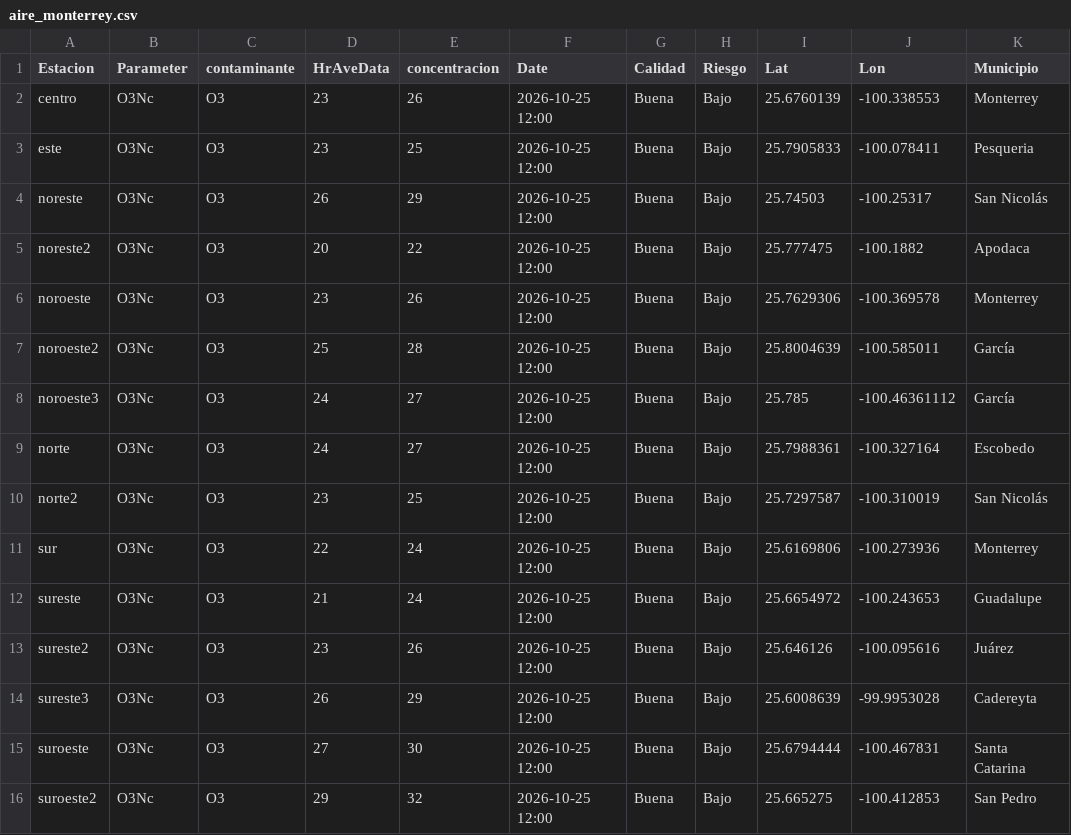
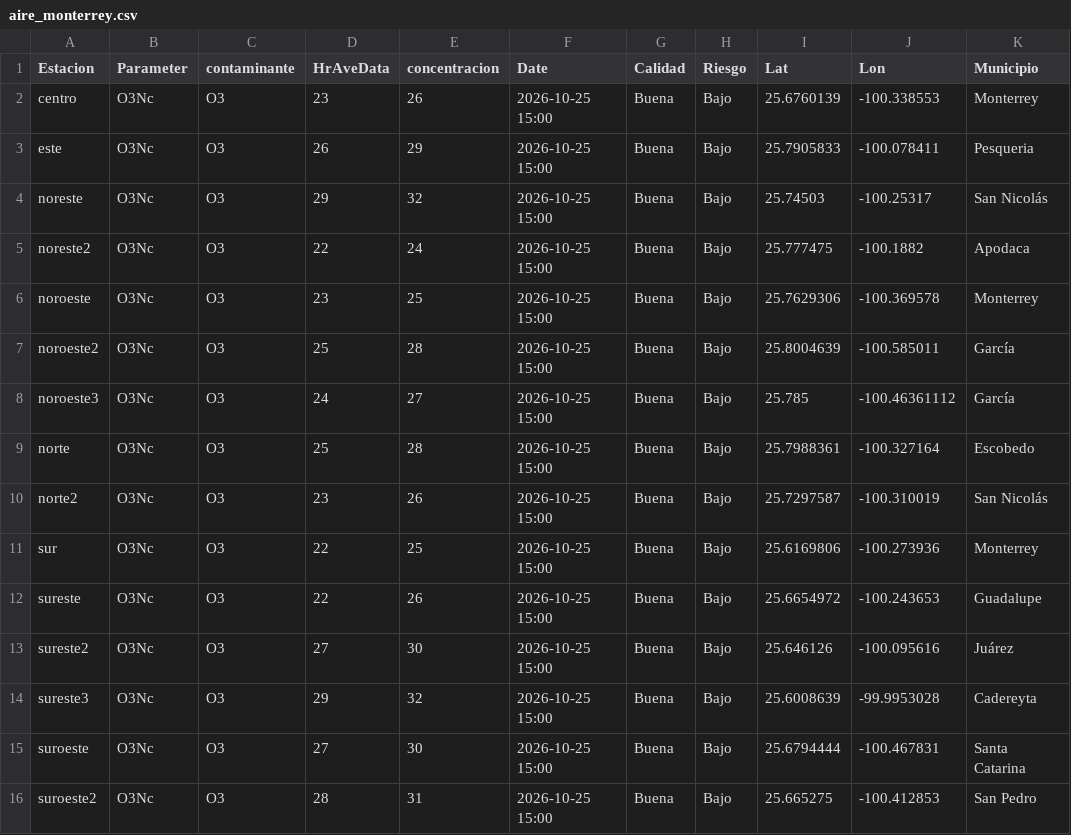
Before and after one commit to LuisRodarteC/AIRENL, a CSV file: aire_monterrey.csv, drawn as a sheet; only a part is shown; the diff names each change by its address in the sheet, - before the commit and + after, or states it on an @@ line.

```diff
--- a/aire_monterrey.csv
+++ b/aire_monterrey.csv
-F2:F16 (Date): 2026-10-25 12:00
+F2:F16 (Date): 2026-10-25 15:00
-D3 (HrAveData): 23
+D3 (HrAveData): 26
-E3 (concentracion): 25
+E3 (concentracion): 29
-D4 (HrAveData): 26
+D4 (HrAveData): 29
-E4 (concentracion): 29
+E4 (concentracion): 32
-D5 (HrAveData): 20
+D5 (HrAveData): 22
-E5 (concentracion): 22
+E5 (concentracion): 24
-E6 (concentracion): 26
+E6 (concentracion): 25
-D9 (HrAveData): 24
+D9 (HrAveData): 25
-E9 (concentracion): 27
+E9 (concentracion): 28
-E10 (concentracion): 25
+E10 (concentracion): 26
-E11 (concentracion): 24
+E11 (concentracion): 25
-D12 (HrAveData): 21
+D12 (HrAveData): 22
-E12 (concentracion): 24
+E12 (concentracion): 26
-D13 (HrAveData): 23
+D13 (HrAveData): 27
-E13 (concentracion): 26
+E13 (concentracion): 30
-D14 (HrAveData): 26
+D14 (HrAveData): 29
-E14 (concentracion): 29
+E14 (concentracion): 32
-D16 (HrAveData): 29
+D16 (HrAveData): 28
-E16 (concentracion): 32
+E16 (concentracion): 31
```
Also changed, not shown: aire_indice_api_ancho.csv, 1 other file.
